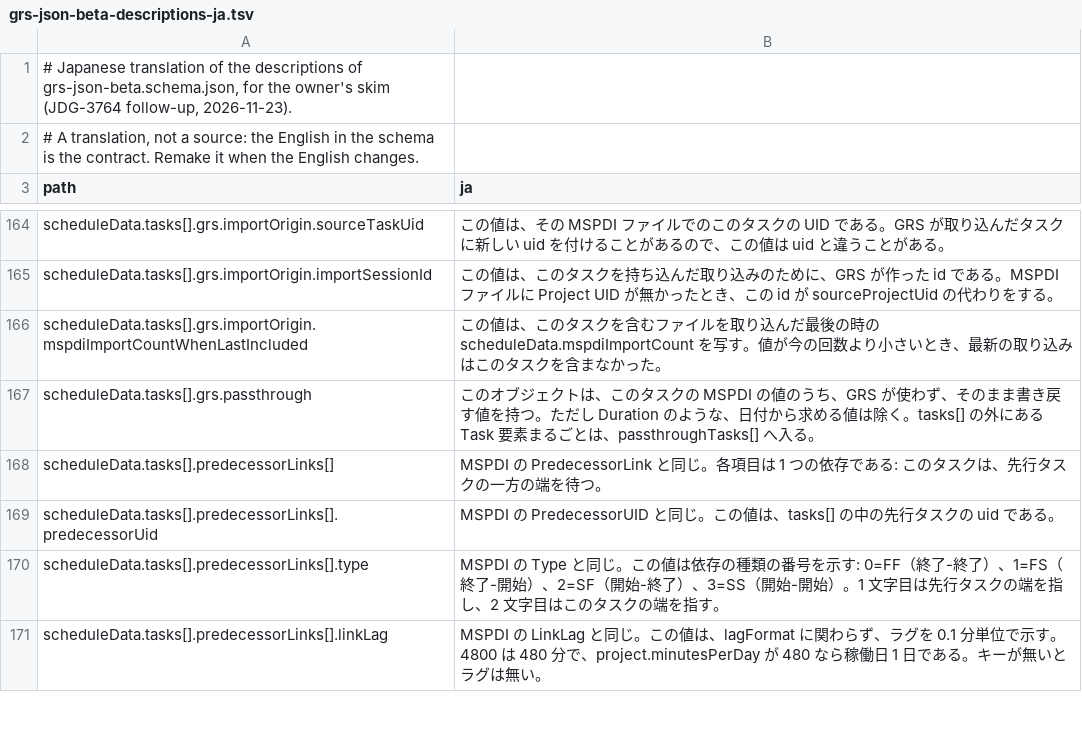
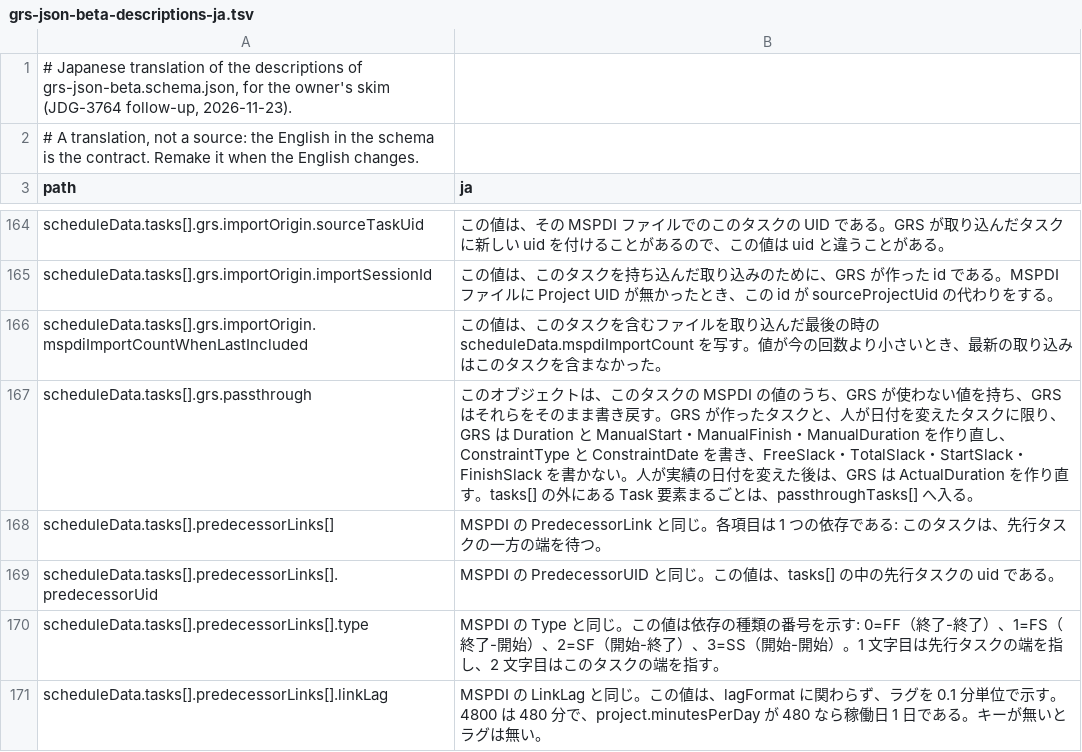
Before and after one commit to GoodRelax/gr-scheduler, a TSV file: studies/76-grs-json-beta-shape/terms/grs-json-beta-descriptions-ja.tsv, drawn as a sheet; only a part is shown, gaps mark what is left out; the diff covers the shown part only.

```diff
--- a/studies/76-grs-json-beta-shape/terms/grs-json-beta-descriptions-ja.tsv
+++ b/studies/76-grs-json-beta-shape/terms/grs-json-beta-descriptions-ja.tsv
@@ -166,3 +166,3 @@ scheduleData.tasks[].grs.importOrigin.importSessionId	この値は、このタ
 scheduleData.tasks[].grs.importOrigin.mspdiImportCountWhenLastIncluded	この値は、このタスクを含むファイルを取り込んだ最後の時の scheduleData.mspdiImportCount を写す。値が今の回数より小さいとき、最新の取り込みはこのタスクを含まなかった。
-scheduleData.tasks[].grs.passthrough	このオブジェクトは、このタスクの MSPDI の値のうち、GRS が使わず、そのまま書き戻す値を持つ。ただし Duration のような、日付から求める値は除く。tasks[] の外にある Task 要素まるごとは、passthroughTasks[] へ入る。
+scheduleData.tasks[].grs.passthrough	このオブジェクトは、このタスクの MSPDI の値のうち、GRS が使わない値を持ち、GRS はそれらをそのまま書き戻す。GRS が作ったタスクと、人が日付を変えたタスクに限り、GRS は Duration と ManualStart・ManualFinish・ManualDuration を作り直し、ConstraintType と ConstraintDate を書き、FreeSlack・TotalSlack・StartSlack・FinishSlack を書かない。人が実績の日付を変えた後は、GRS は ActualDuration を作り直す。tasks[] の外にある Task 要素まるごとは、passthroughTasks[] へ入る。
 scheduleData.tasks[].predecessorLinks[]	MSPDI の PredecessorLink と同じ。各項目は 1 つの依存である: このタスクは、先行タスクの一方の端を待つ。
```
Also changed, not shown: 26 edited cells elsewhere in this file, 8 other files.
